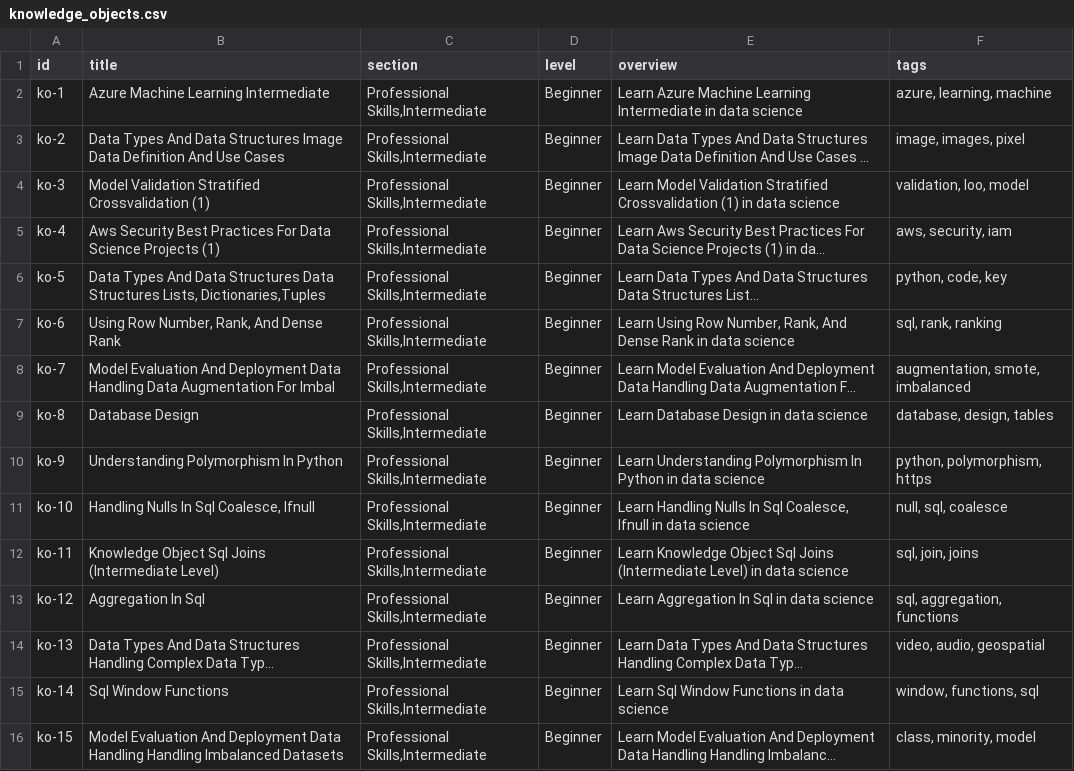
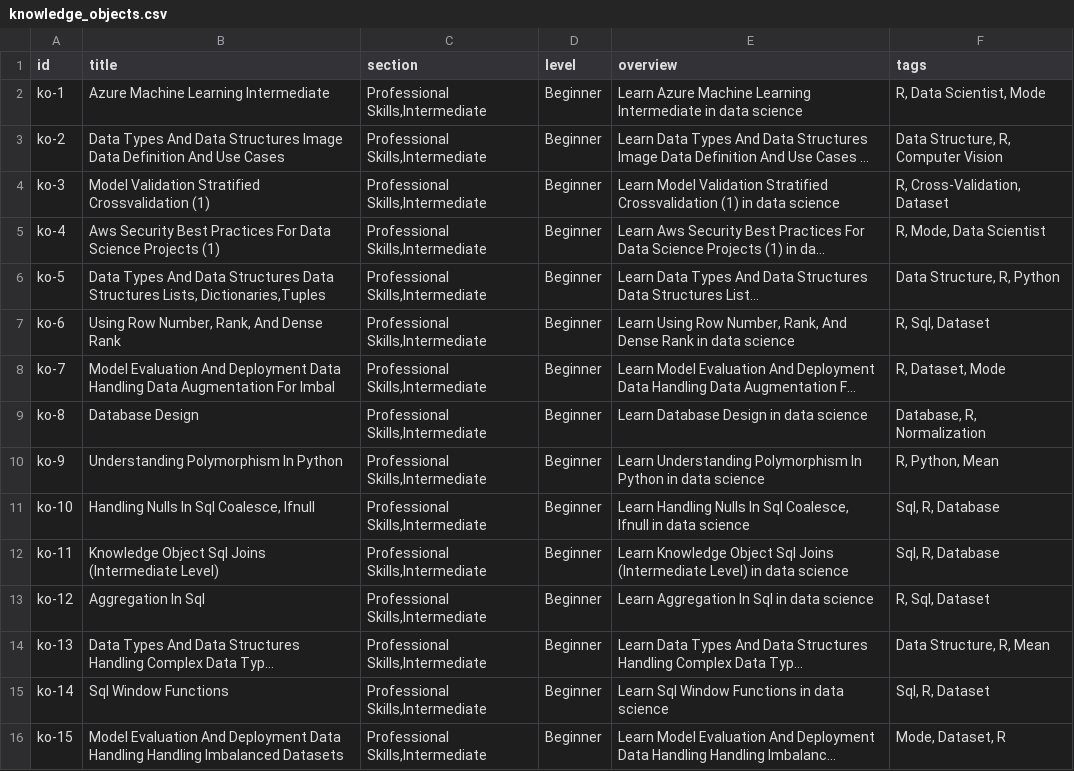
Before and after one commit to nimis2708/DSLA_Website1, a CSV file: public/knowledge_objects.csv, drawn as a sheet; long unchanged cells end in …; the diff names each change by its address in the sheet, - before the commit and + after, or states it on an @@ line.

Commit message:
🔄 Auto-update knowledge_objects.csv

```diff
--- a/public/knowledge_objects.csv
+++ b/public/knowledge_objects.csv
-F2 (tags): azure, learning, machine
+F2 (tags): R, Data Scientist, Mode
-F3 (tags): image, images, pixel
+F3 (tags): Data Structure, R, Computer Vision
-F4 (tags): validation, loo, model
+F4 (tags): R, Cross-Validation, Dataset
-F5 (tags): aws, security, iam
+F5 (tags): R, Mode, Data Scientist
-F6 (tags): python, code, key
+F6 (tags): Data Structure, R, Python
-F7 (tags): sql, rank, ranking
+F7 (tags): R, Sql, Dataset
-F8 (tags): augmentation, smote, imbalanced
+F8 (tags): R, Dataset, Mode
-F9 (tags): database, design, tables
+F9 (tags): Database, R, Normalization
-F10 (tags): python, polymorphism, https
+F10 (tags): R, Python, Mean
-F11 (tags): null, sql, coalesce
+F11 (tags): Sql, R, Database
-F12 (tags): sql, join, joins
+F12 (tags): Sql, R, Database
-F13 (tags): sql, aggregation, functions
+F13 (tags): R, Sql, Dataset
-F14 (tags): video, audio, geospatial
+F14 (tags): Data Structure, R, Mean
-F15 (tags): window, functions, sql
+F15 (tags): Sql, R, Dataset
-F16 (tags): class, minority, model
+F16 (tags): Mode, Dataset, R
```
